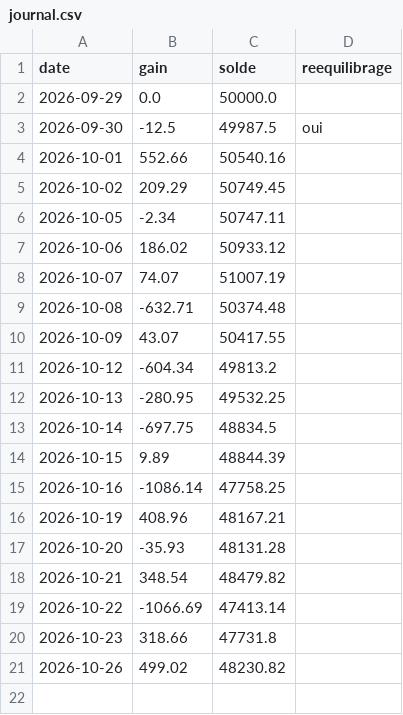
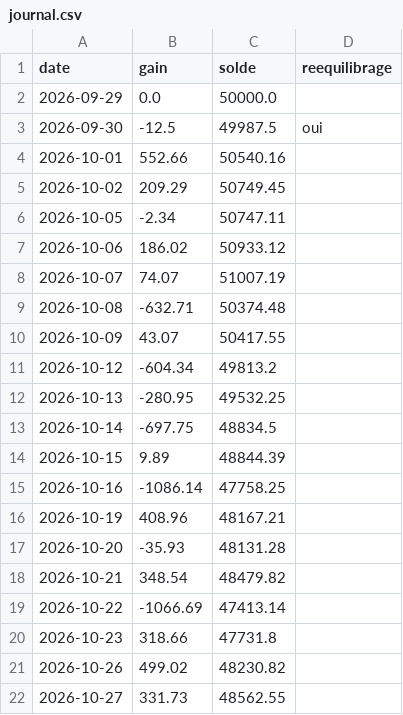
Before and after one commit to mananabdoulfatah72-lgtm/scalping-telegram-bot, a CSV file: version7/robot/journal.csv, drawn as a sheet.

```diff
--- a/version7/robot/journal.csv
+++ b/version7/robot/journal.csv
@@ -21 +21,2 @@ date,gain,solde,reequilibrage
 2026-10-26,499.02,48230.82,
+2026-10-27,331.73,48562.55,
```
Also changed, not shown: 2 other files.
